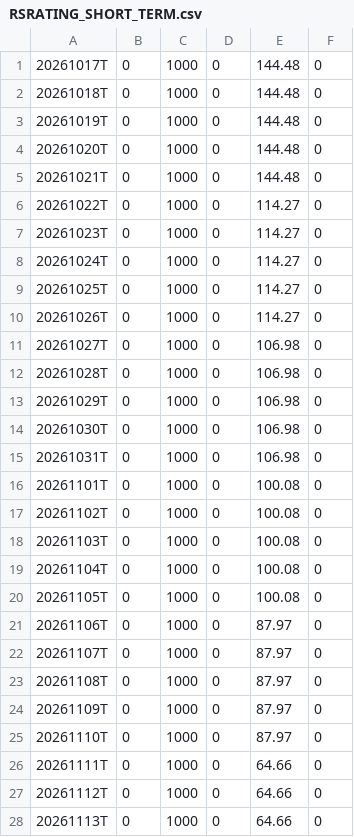
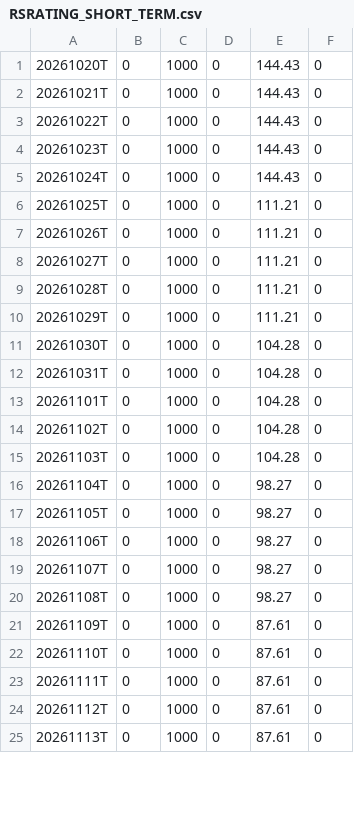
Before and after one commit to OzanTM/RS-LG, a CSV file: output/RSRATING_SHORT_TERM.csv, drawn as a sheet; only a part is shown; the diff covers the shown part only.

```diff
--- a/output/RSRATING_SHORT_TERM.csv
+++ b/output/RSRATING_SHORT_TERM.csv
@@ -1,28 +1,25 @@
-20261017T,0,1000,0,144.48,0
-20261018T,0,1000,0,144.48,0
-20261019T,0,1000,0,144.48,0
-20261020T,0,1000,0,144.48,0
-20261021T,0,1000,0,144.48,0
-20261022T,0,1000,0,114.27,0
-20261023T,0,1000,0,114.27,0
-20261024T,0,1000,0,114.27,0
-20261025T,0,1000,0,114.27,0
-20261026T,0,1000,0,114.27,0
-20261027T,0,1000,0,106.98,0
-20261028T,0,1000,0,106.98,0
-20261029T,0,1000,0,106.98,0
-20261030T,0,1000,0,106.98,0
-20261031T,0,1000,0,106.98,0
-20261101T,0,1000,0,100.08,0
-20261102T,0,1000,0,100.08,0
-20261103T,0,1000,0,100.08,0
-20261104T,0,1000,0,100.08,0
-20261105T,0,1000,0,100.08,0
-20261106T,0,1000,0,87.97,0
-20261107T,0,1000,0,87.97,0
-20261108T,0,1000,0,87.97,0
-20261109T,0,1000,0,87.97,0
-20261110T,0,1000,0,87.97,0
-20261111T,0,1000,0,64.66,0
-20261112T,0,1000,0,64.66,0
-20261113T,0,1000,0,64.66,0
+20261020T,0,1000,0,144.43,0
+20261021T,0,1000,0,144.43,0
+20261022T,0,1000,0,144.43,0
+20261023T,0,1000,0,144.43,0
+20261024T,0,1000,0,144.43,0
+20261025T,0,1000,0,111.21,0
+20261026T,0,1000,0,111.21,0
+20261027T,0,1000,0,111.21,0
+20261028T,0,1000,0,111.21,0
+20261029T,0,1000,0,111.21,0
+20261030T,0,1000,0,104.28,0
+20261031T,0,1000,0,104.28,0
+20261101T,0,1000,0,104.28,0
+20261102T,0,1000,0,104.28,0
+20261103T,0,1000,0,104.28,0
+20261104T,0,1000,0,98.27,0
+20261105T,0,1000,0,98.27,0
+20261106T,0,1000,0,98.27,0
+20261107T,0,1000,0,98.27,0
+20261108T,0,1000,0,98.27,0
+20261109T,0,1000,0,87.61,0
+20261110T,0,1000,0,87.61,0
+20261111T,0,1000,0,87.61,0
+20261112T,0,1000,0,87.61,0
+20261113T,0,1000,0,87.61,0
```
Also changed, not shown: 3 added rows and 7 edited cells elsewhere in this file, output/RSRATING_SECTORS_combo.csv, output/rs_sectors.csv, 11 other files.
